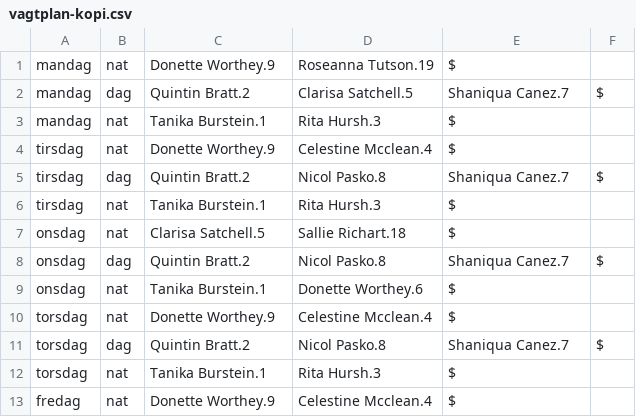
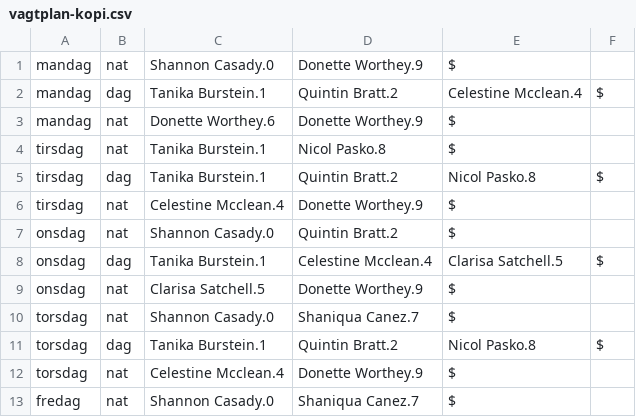
Before and after one commit to JE-FH/vagtplanlaegger2, a CSV file: vagtplan-kopi.csv, drawn as a sheet; only a part is shown; the diff covers the shown part only.

```diff
--- a/vagtplan-kopi.csv
+++ b/vagtplan-kopi.csv
@@ -1,13 +1,13 @@
-mandag,nat,Donette Worthey.9,Roseanna Tutson.19,$
-mandag,dag,Quintin Bratt.2,Clarisa Satchell.5,Shaniqua Canez.7,$
-mandag,nat,Tanika Burstein.1,Rita Hursh.3,$
-tirsdag,nat,Donette Worthey.9,Celestine Mcclean.4,$
-tirsdag,dag,Quintin Bratt.2,Nicol Pasko.8,Shaniqua Canez.7,$
-tirsdag,nat,Tanika Burstein.1,Rita Hursh.3,$
-onsdag,nat,Clarisa Satchell.5,Sallie Richart.18,$
-onsdag,dag,Quintin Bratt.2,Nicol Pasko.8,Shaniqua Canez.7,$
-onsdag,nat,Tanika Burstein.1,Donette Worthey.6,$
-torsdag,nat,Donette Worthey.9,Celestine Mcclean.4,$
-torsdag,dag,Quintin Bratt.2,Nicol Pasko.8,Shaniqua Canez.7,$
-torsdag,nat,Tanika Burstein.1,Rita Hursh.3,$
-fredag,nat,Donette Worthey.9,Celestine Mcclean.4,$
+mandag,nat,Shannon Casady.0,Donette Worthey.9,$
+mandag,dag,Tanika Burstein.1,Quintin Bratt.2,Celestine Mcclean.4,$
+mandag,nat,Donette Worthey.6,Donette Worthey.9,$
+tirsdag,nat,Tanika Burstein.1,Nicol Pasko.8,$
+tirsdag,dag,Tanika Burstein.1,Quintin Bratt.2,Nicol Pasko.8,$
+tirsdag,nat,Celestine Mcclean.4,Donette Worthey.9,$
+onsdag,nat,Shannon Casady.0,Quintin Bratt.2,$
+onsdag,dag,Tanika Burstein.1,Celestine Mcclean.4,Clarisa Satchell.5,$
+onsdag,nat,Clarisa Satchell.5,Donette Worthey.9,$
+torsdag,nat,Shannon Casady.0,Shaniqua Canez.7,$
+torsdag,dag,Tanika Burstein.1,Quintin Bratt.2,Nicol Pasko.8,$
+torsdag,nat,Celestine Mcclean.4,Donette Worthey.9,$
+fredag,nat,Shannon Casady.0,Shaniqua Canez.7,$
```
Also changed, not shown: 19 edited cells elsewhere in this file, input.csv, 2 other files.
